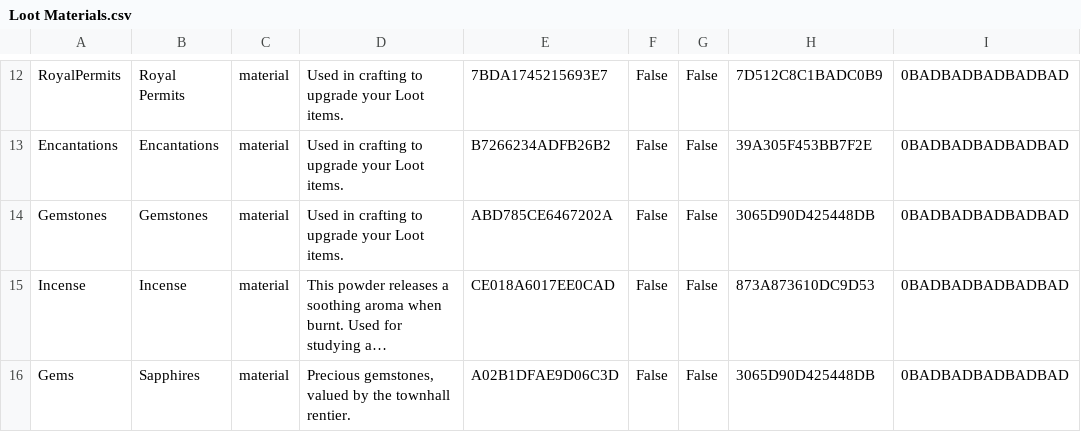
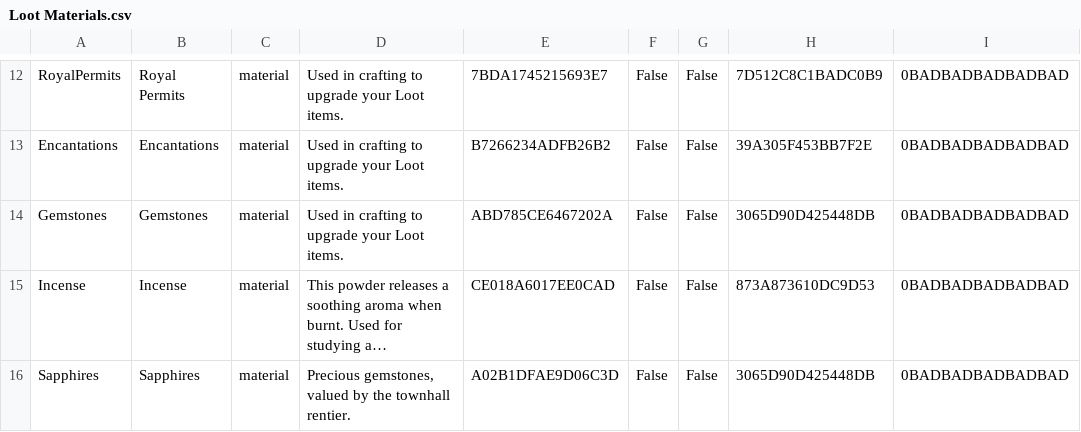
Before and after one commit to Morituri-SK/LootMMO_Village, a CSV file: Framework/Data/DataTables/Loot Materials.csv, drawn as a sheet; only a part is shown, gaps mark what is left out; long unchanged cells end in …; the diff names each change by its address in the sheet, - before the commit and + after, or states it on an @@ line.

```diff
--- a/Framework/Data/DataTables/Loot Materials.csv
+++ b/Framework/Data/DataTables/Loot Materials.csv
-A16: Gems
+A16: Sapphires
```
Also changed, not shown: Framework/Data/DataTables/QuestMetadata.csv, Framework/Data/DataTables/QuestObjectives.csv, 15 other files.
